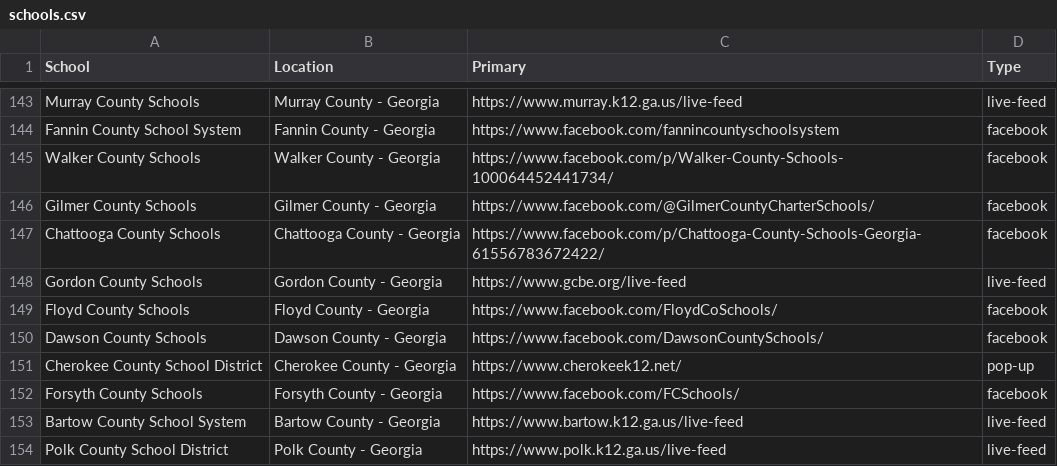
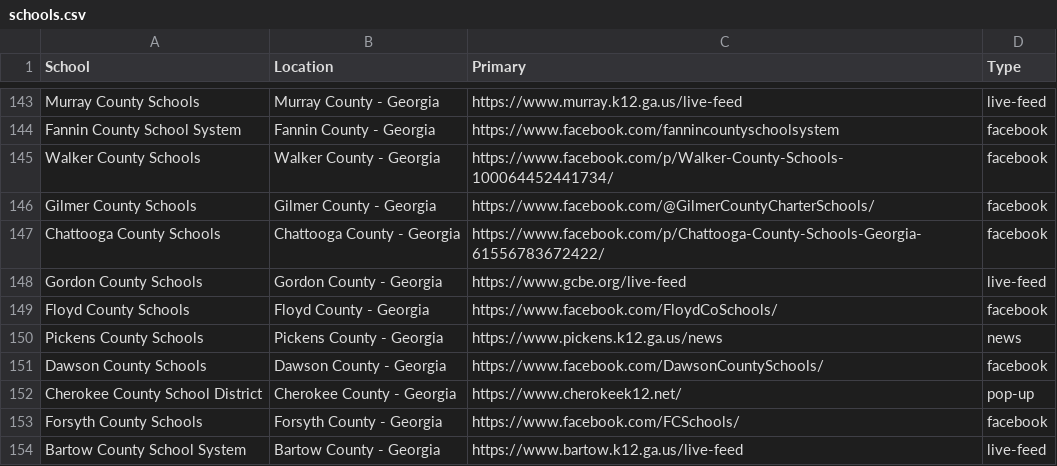
Before and after one commit to FL1GG/school-closures, a CSV file: schools.csv, drawn as a sheet; only a part is shown, gaps mark what is left out; the shorter side is filled out with more unchanged rows.

Commit message:
fix missing school

```diff
--- a/schools.csv
+++ b/schools.csv
@@ -149,2 +149,3 @@ Gordon County Schools,Gordon County - Georgia,https://www.gcbe.org/live-feed,liv
 Floyd County Schools,Floyd County - Georgia,https://www.facebook.com/FloydCoSchools/,facebook
+Pickens County Schools,Pickens County - Georgia,https://www.pickens.k12.ga.us/news,news
 Dawson County Schools,Dawson County - Georgia,https://www.facebook.com/DawsonCountySchools/,facebook
```
Also changed, not shown: 2 other files.
